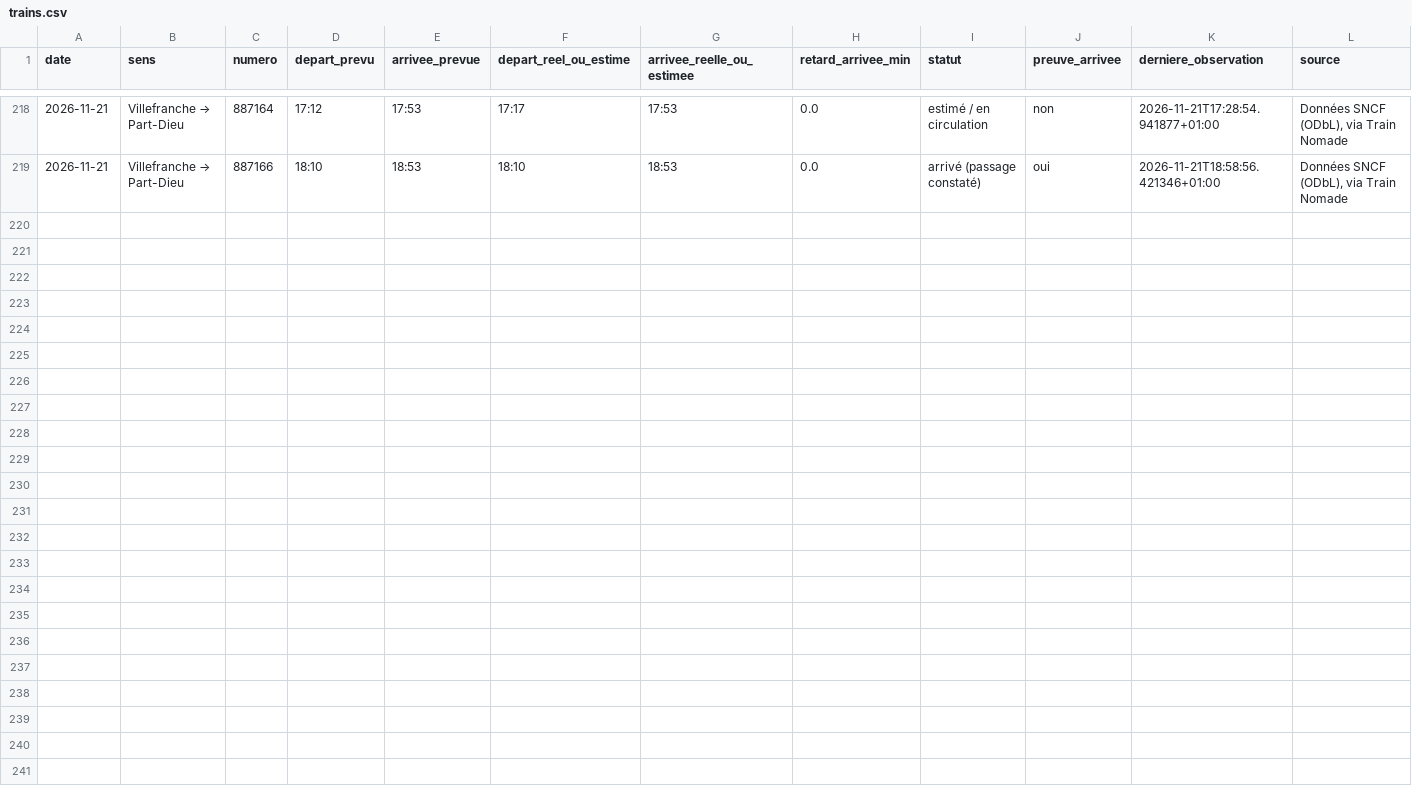
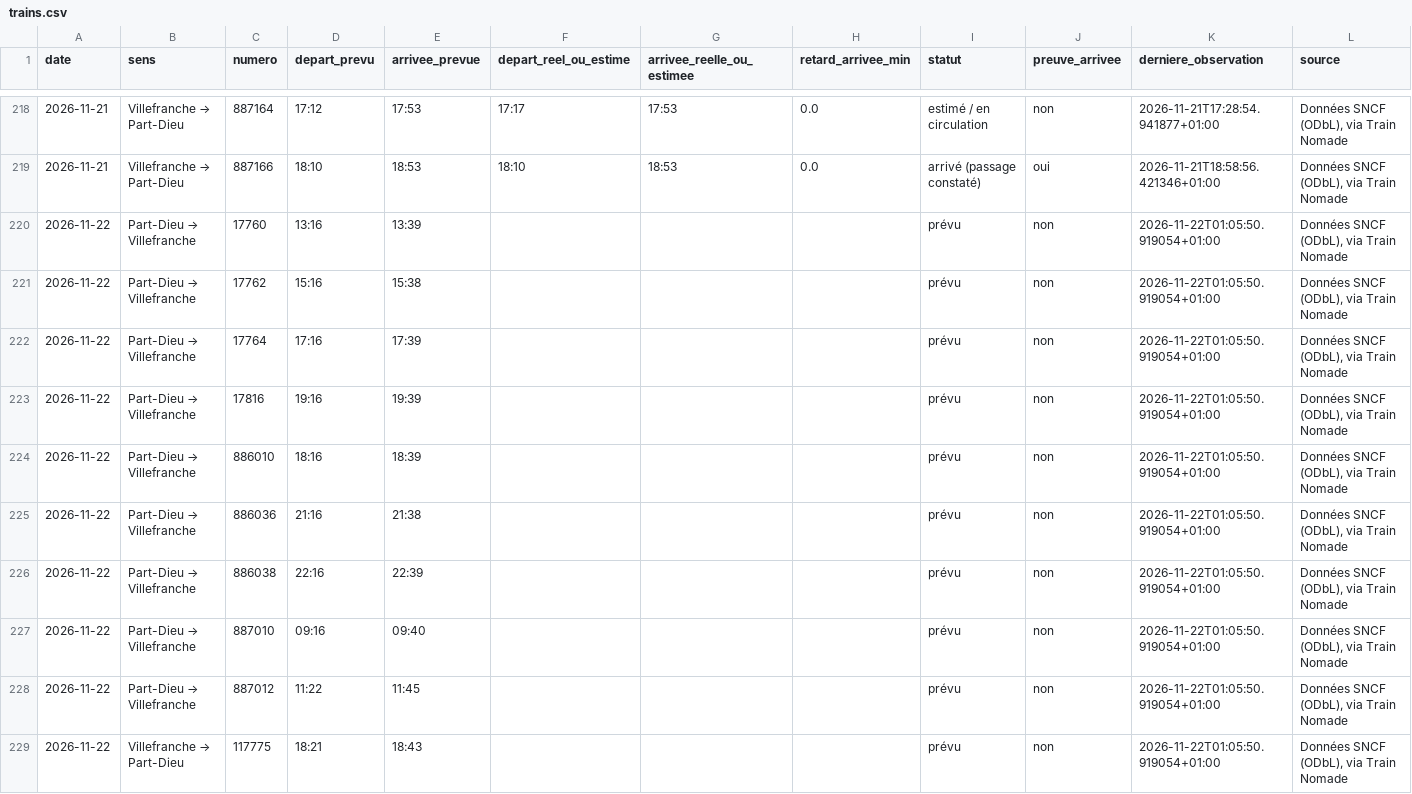
Before and after one commit to alexandretardy3-star/suivi-ter-villefranche-lyon, a CSV file: data/trains.csv, drawn as a sheet; only a part is shown, gaps mark what is left out; the diff covers the shown part only; the diff names each change by its address in the sheet, - before the commit and + after, or states it on an @@ line.

```diff
--- a/data/trains.csv
+++ b/data/trains.csv
+row 220: 2026-11-22 | Part-Dieu → Villefranche | 17760 | 13:16 | 13:39 |  |  |  | prévu | non | 2026-11-22T01:05:50.919054+01:00 | Données SNCF (ODbL), via Train Nomade
+row 221: 2026-11-22 | Part-Dieu → Villefranche | 17762 | 15:16 | 15:38 |  |  |  | prévu | non | 2026-11-22T01:05:50.919054+01:00 | Données SNCF (ODbL), via Train Nomade
+row 222: 2026-11-22 | Part-Dieu → Villefranche | 17764 | 17:16 | 17:39 |  |  |  | prévu | non | 2026-11-22T01:05:50.919054+01:00 | Données SNCF (ODbL), via Train Nomade
+row 223: 2026-11-22 | Part-Dieu → Villefranche | 17816 | 19:16 | 19:39 |  |  |  | prévu | non | 2026-11-22T01:05:50.919054+01:00 | Données SNCF (ODbL), via Train Nomade
+row 224: 2026-11-22 | Part-Dieu → Villefranche | 886010 | 18:16 | 18:39 |  |  |  | prévu | non | 2026-11-22T01:05:50.919054+01:00 | Données SNCF (ODbL), via Train Nomade
+row 225: 2026-11-22 | Part-Dieu → Villefranche | 886036 | 21:16 | 21:38 |  |  |  | prévu | non | 2026-11-22T01:05:50.919054+01:00 | Données SNCF (ODbL), via Train Nomade
+row 226: 2026-11-22 | Part-Dieu → Villefranche | 886038 | 22:16 | 22:39 |  |  |  | prévu | non | 2026-11-22T01:05:50.919054+01:00 | Données SNCF (ODbL), via Train Nomade
+row 227: 2026-11-22 | Part-Dieu → Villefranche | 887010 | 09:16 | 09:40 |  |  |  | prévu | non | 2026-11-22T01:05:50.919054+01:00 | Données SNCF (ODbL), via Train Nomade
+row 228: 2026-11-22 | Part-Dieu → Villefranche | 887012 | 11:22 | 11:45 |  |  |  | prévu | non | 2026-11-22T01:05:50.919054+01:00 | Données SNCF (ODbL), via Train Nomade
+row 229: 2026-11-22 | Villefranche → Part-Dieu | 117775 | 18:21 | 18:43 |  |  |  | prévu | non | 2026-11-22T01:05:50.919054+01:00 | Données SNCF (ODbL), via Train Nomade
```
Also changed, not shown: 9 added rows elsewhere in this file, data/bilan_quotidien.csv.
